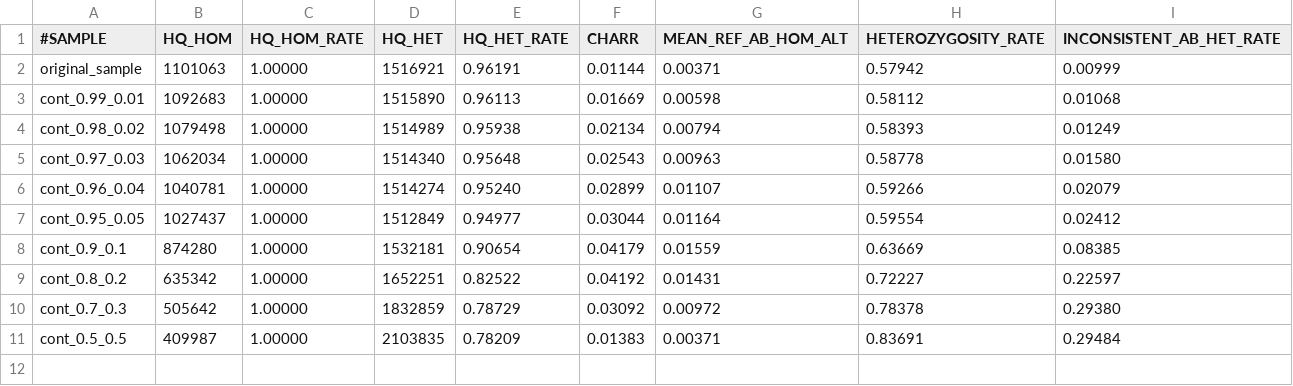
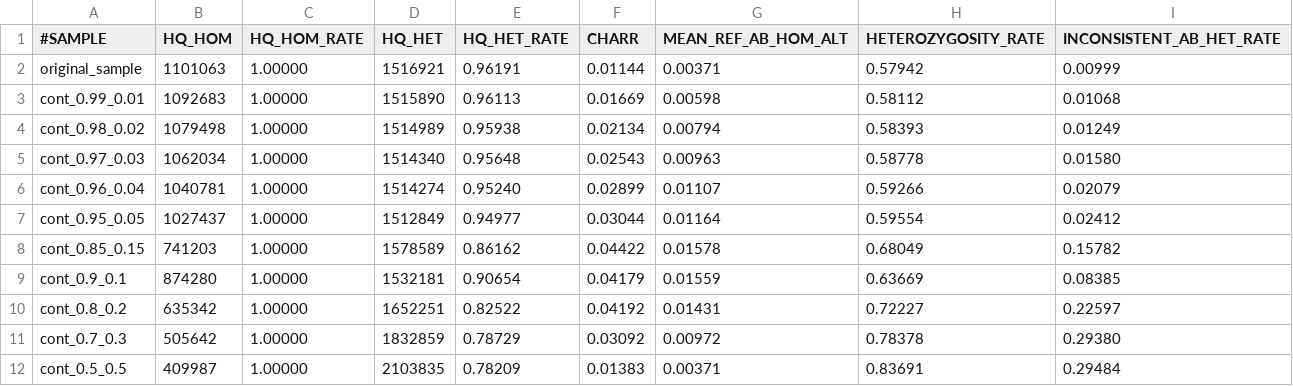
Before and after one commit to HTGenomeAnalysisUnit/SCE-VCF, a TSV file: example/simulation_results.tsv (was example/example_results.tsv), drawn as a sheet; the diff names each change by its address in the sheet, - before the commit and + after, or states it on an @@ line.

Commit message:
add reference datasets and simulations

```diff
--- a/example/example_results.tsv
+++ b/example/simulation_results.tsv
+row 8: cont_0.85_0.15 | 741203 | 1.00000 | 1578589 | 0.86162 | 0.04422 | 0.01578 | 0.68049 | 0.15782
```
Also changed, not shown: 9 other files.
